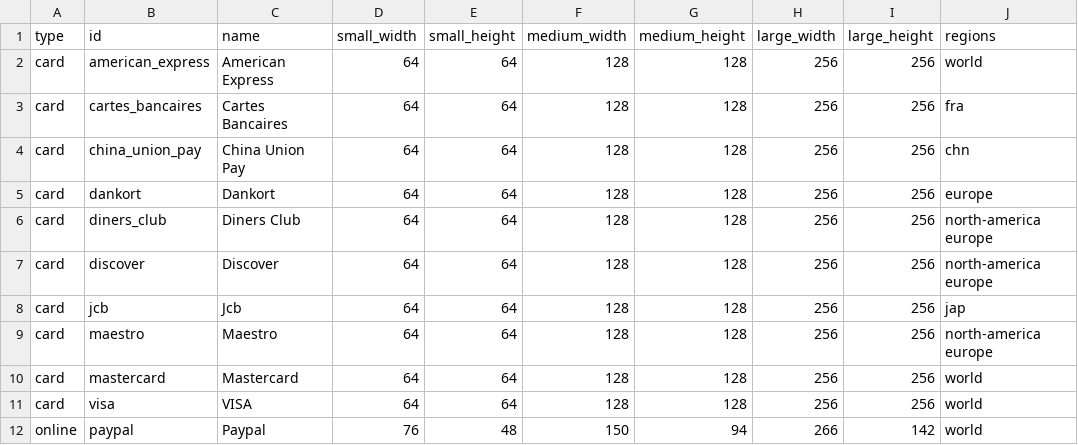
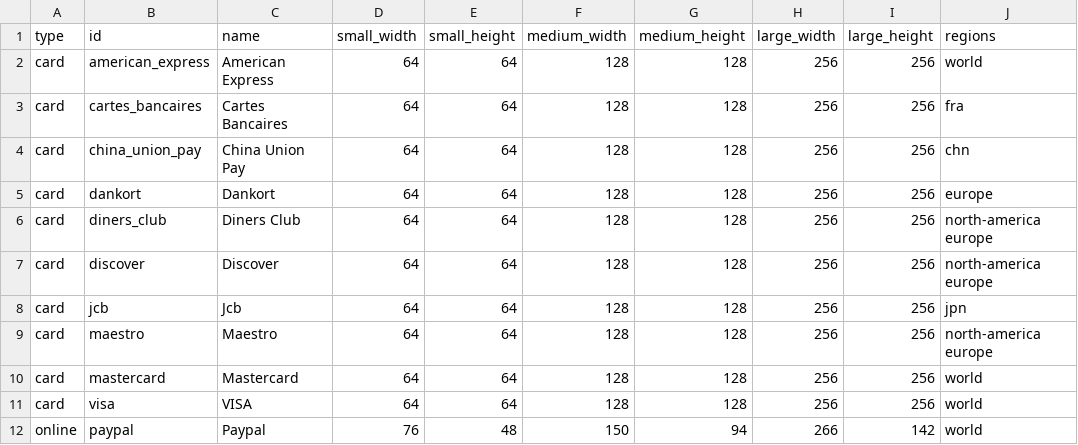
Before and after one commit to flowcommerce/json-reference, a CSV file: data/original/payment-methods.csv, drawn as a sheet.

Commit message:
Add payment methods

```diff
--- a/data/original/payment-methods.csv
+++ b/data/original/payment-methods.csv
@@ -7,3 +7,3 @@ card,diners_club,Diners Club,64,64,128,128,256,256,north-america europe
 card,discover,Discover,64,64,128,128,256,256,north-america europe
-card,jcb,Jcb,64,64,128,128,256,256,jap
+card,jcb,Jcb,64,64,128,128,256,256,jpn
 card,maestro,Maestro,64,64,128,128,256,256,north-america europe
```
Also changed, not shown: 5 other files.
